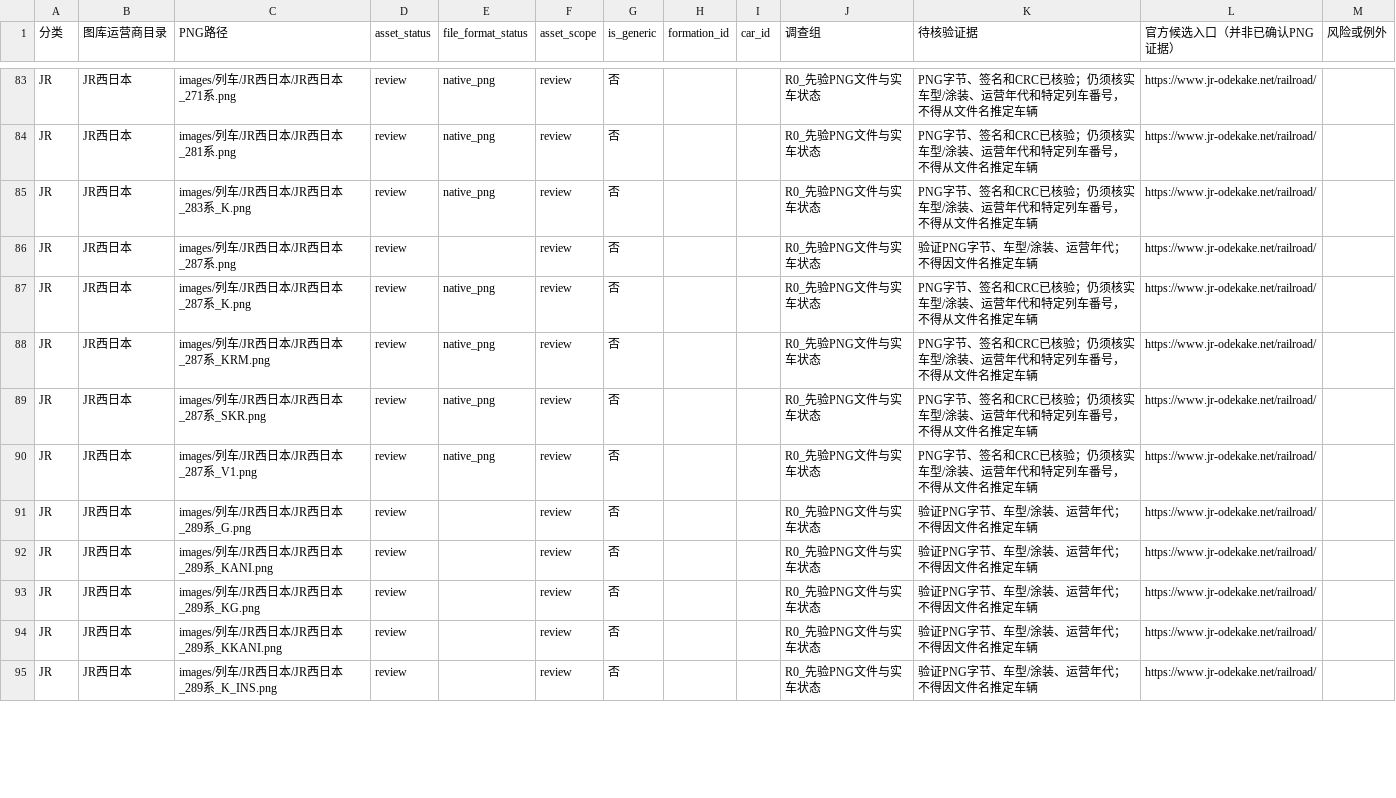
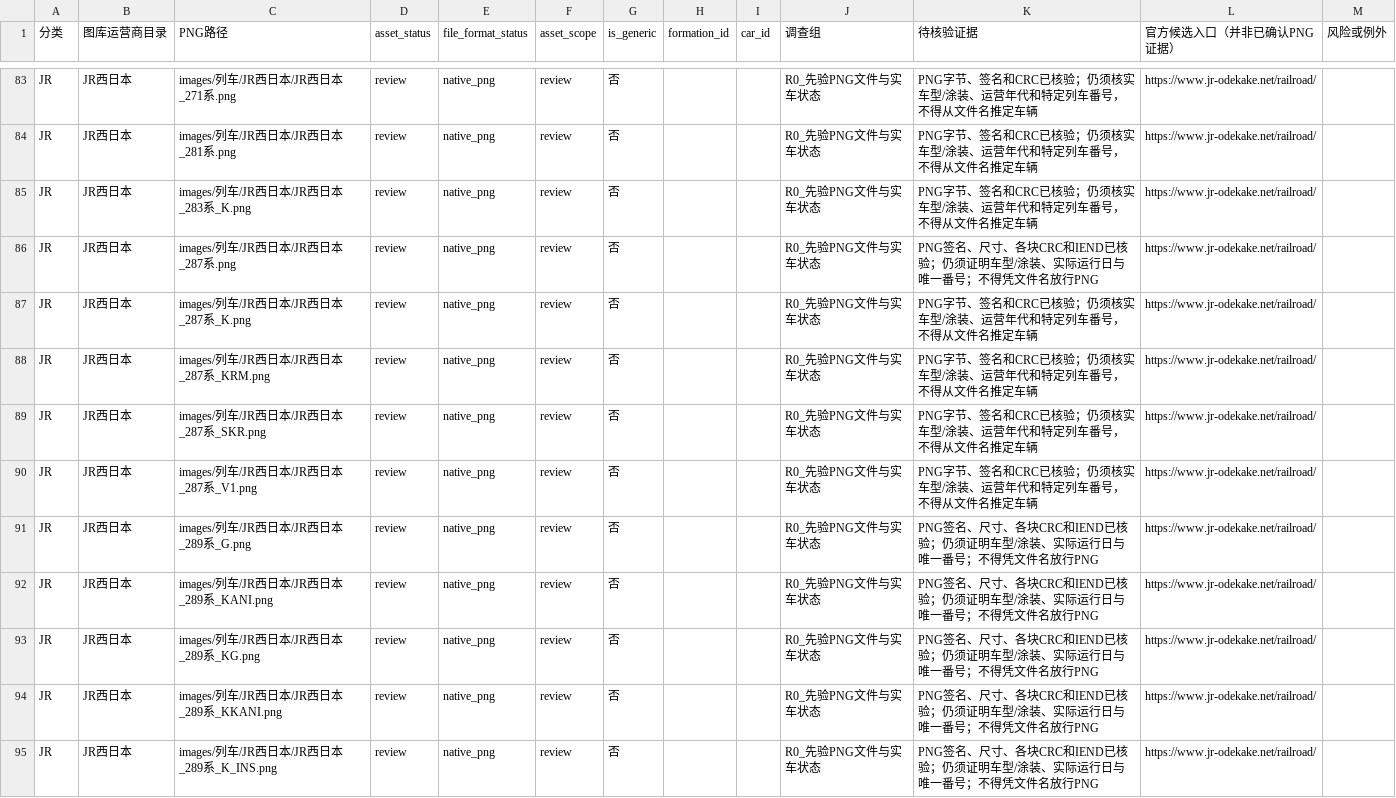
Before and after one commit to biubiu52011/pixel-tetsudo, a CSV file: data/audits/png-unmapped-source-triage-20261118.csv, drawn as a sheet; only a part is shown, gaps mark what is left out; the diff covers the shown part only.

Commit message:
JR-07: audit 15 JR-West review PNGs, guard direct artwork and document remaining number gaps

```diff
--- a/data/audits/png-unmapped-source-triage-20261118.csv
+++ b/data/audits/png-unmapped-source-triage-20261118.csv
@@ -85,3 +85,3 @@
 "JR","JR西日本","images/列车/JR西日本/JR西日本_283系_K.png","review","native_png","review","否","","","R0_先验PNG文件与实车状态","PNG字节、签名和CRC已核验；仍须核实车型/涂装、运营年代和特定列车番号，不得从文件名推定车辆","https://www.jr-odekake.net/railroad/",""
-"JR","JR西日本","images/列车/JR西日本/JR西日本_287系.png","review","","review","否","","","R0_先验PNG文件与实车状态","验证PNG字节、车型/涂装、运营年代；不得因文件名推定车辆","https://www.jr-odekake.net/railroad/",""
+"JR","JR西日本","images/列车/JR西日本/JR西日本_287系.png","review","native_png","review","否","","","R0_先验PNG文件与实车状态","PNG签名、尺寸、各块CRC和IEND已核验；仍须证明车型/涂装、实际运行日与唯一番号；不得凭文件名放行PNG","https://www.jr-odekake.net/railroad/",""
 "JR","JR西日本","images/列车/JR西日本/JR西日本_287系_K.png","review","native_png","review","否","","","R0_先验PNG文件与实车状态","PNG字节、签名和CRC已核验；仍须核实车型/涂装、运营年代和特定列车番号，不得从文件名推定车辆","https://www.jr-odekake.net/railroad/",""
@@ -90,6 +90,6 @@
 "JR","JR西日本","images/列车/JR西日本/JR西日本_287系_V1.png","review","native_png","review","否","","","R0_先验PNG文件与实车状态","PNG字节、签名和CRC已核验；仍须核实车型/涂装、运营年代和特定列车番号，不得从文件名推定车辆","https://www.jr-odekake.net/railroad/",""
-"JR","JR西日本","images/列车/JR西日本/JR西日本_289系_G.png","review","","review","否","","","R0_先验PNG文件与实车状态","验证PNG字节、车型/涂装、运营年代；不得因文件名推定车辆","https://www.jr-odekake.net/railroad/",""
-"JR","JR西日本","images/列车/JR西日本/JR西日本_289系_KANI.png","review","","review","否","","","R0_先验PNG文件与实车状态","验证PNG字节、车型/涂装、运营年代；不得因文件名推定车辆","https://www.jr-odekake.net/railroad/",""
-"JR","JR西日本","images/列车/JR西日本/JR西日本_289系_KG.png","review","","review","否","","","R0_先验PNG文件与实车状态","验证PNG字节、车型/涂装、运营年代；不得因文件名推定车辆","https://www.jr-odekake.net/railroad/",""
-"JR","JR西日本","images/列车/JR西日本/JR西日本_289系_KKANI.png","review","","review","否","","","R0_先验PNG文件与实车状态","验证PNG字节、车型/涂装、运营年代；不得因文件名推定车辆","https://www.jr-odekake.net/railroad/",""
-"JR","JR西日本","images/列车/JR西日本/JR西日本_289系_K_INS.png","review","","review","否","","","R0_先验PNG文件与实车状态","验证PNG字节、车型/涂装、运营年代；不得因文件名推定车辆","https://www.jr-odekake.net/railroad/",""
+"JR","JR西日本","images/列车/JR西日本/JR西日本_289系_G.png","review","native_png","review","否","","","R0_先验PNG文件与实车状态","PNG签名、尺寸、各块CRC和IEND已核验；仍须证明车型/涂装、实际运行日与唯一番号；不得凭文件名放行PNG","https://www.jr-odekake.net/railroad/",""
+"JR","JR西日本","images/列车/JR西日本/JR西日本_289系_KANI.png","review","native_png","review","否","","","R0_先验PNG文件与实车状态","PNG签名、尺寸、各块CRC和IEND已核验；仍须证明车型/涂装、实际运行日与唯一番号；不得凭文件名放行PNG","https://www.jr-odekake.net/railroad/",""
+"JR","JR西日本","images/列车/JR西日本/JR西日本_289系_KG.png","review","native_png","review","否","","","R0_先验PNG文件与实车状态","PNG签名、尺寸、各块CRC和IEND已核验；仍须证明车型/涂装、实际运行日与唯一番号；不得凭文件名放行PNG","https://www.jr-odekake.net/railroad/",""
+"JR","JR西日本","images/列车/JR西日本/JR西日本_289系_KKANI.png","review","native_png","review","否","","","R0_先验PNG文件与实车状态","PNG签名、尺寸、各块CRC和IEND已核验；仍须证明车型/涂装、实际运行日与唯一番号；不得凭文件名放行PNG","https://www.jr-odekake.net/railroad/",""
+"JR","JR西日本","images/列车/JR西日本/JR西日本_289系_K_INS.png","review","native_png","review","否","","","R0_先验PNG文件与实车状态","PNG签名、尺寸、各块CRC和IEND已核验；仍须证明车型/涂装、实际运行日与唯一番号；不得凭文件名放行PNG","https://www.jr-odekake.net/railroad/",""
```
Also changed, not shown: 18 edited cells elsewhere in this file, 5 other files.
